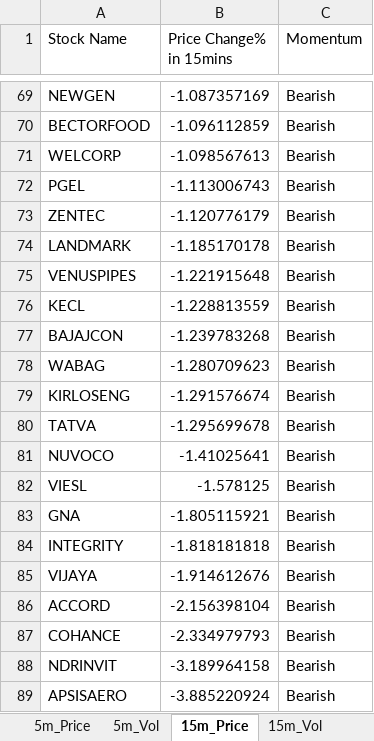
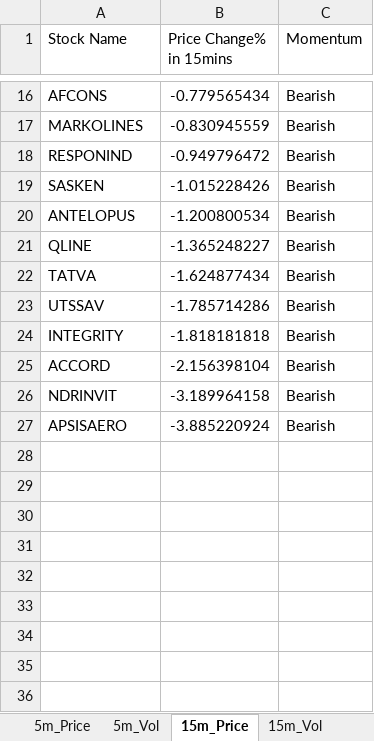
Before and after one commit to srbsharma92/priceAction2, an Excel workbook: data/live_data.xlsx, sheet 15m_Price, drawn as a sheet; only a part is shown, gaps mark what is left out; values as stored, in another font and other column widths than the file's, no borders; removed rows and columns are numbered as before the commit, all else as after; the diff covers the shown part only; the diff names each change by its address in the sheet, - before the commit and + after, or states it on an @@ line.

```diff
--- a/data/live_data.xlsx (sheet 15m_Price)
+++ b/data/live_data.xlsx (sheet 15m_Price)
-row 69: NEWGEN | -1.087357169 | Bearish
-row 70: BECTORFOOD | -1.096112859 | Bearish
-row 71: WELCORP | -1.098567613 | Bearish
-row 72: PGEL | -1.113006743 | Bearish
-row 73: ZENTEC | -1.120776179 | Bearish
-row 74: LANDMARK | -1.185170178 | Bearish
-row 75: VENUSPIPES | -1.221915648 | Bearish
-row 76: KECL | -1.228813559 | Bearish
-row 77: BAJAJCON | -1.239783268 | Bearish
-row 78: WABAG | -1.280709623 | Bearish
-row 79: KIRLOSENG | -1.291576674 | Bearish
+row 16: AFCONS | -0.779565434 | Bearish
+row 17: MARKOLINES | -0.830945559 | Bearish
+row 18: RESPONIND | -0.949796472 | Bearish
+row 19: SASKEN | -1.015228426 | Bearish
+row 20: ANTELOPUS | -1.200800534 | Bearish
+row 21: QLINE | -1.365248227 | Bearish
-B22 (Price Change% in 15mins): -1.295699678
+B22 (Price Change% in 15mins): -1.624877434
-row 81: NUVOCO | -1.41025641 | Bearish
-row 82: VIESL | -1.578125 | Bearish
-row 83: GNA | -1.805115921 | Bearish
+row 23: UTSSAV | -1.785714286 | Bearish
-row 85: VIJAYA | -1.914612676 | Bearish
-row 87: COHANCE | -2.334979793 | Bearish
```
Also changed, not shown: 10 added rows and 63 removed rows elsewhere in this sheet, sheet 5m_Vol, sheet 15m_Vol, sheet 5m_Price, sheet Opening, sheet meta.
